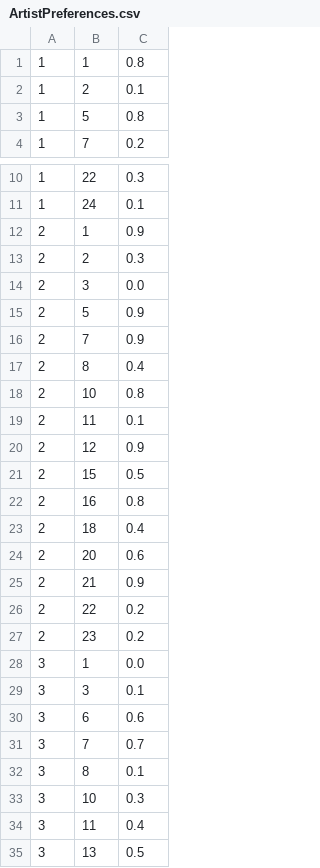
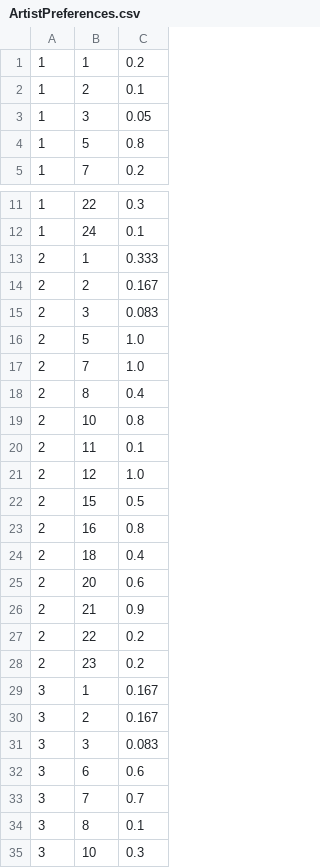
Before and after one commit to guinaudin/TvProgRecommender, a CSV file: ArtistPreferences.csv, drawn as a sheet; only a part is shown, gaps mark what is left out; the shorter side is filled out with more unchanged rows.

Commit message:
Add saveArtistsRecommendations()

```diff
--- a/ArtistPreferences.csv
+++ b/ArtistPreferences.csv
@@ -1,3 +1,4 @@
-1,1,0.8
+1,1,0.2
 1,2,0.1
+1,3,0.05
 1,5,0.8
@@ -11,7 +12,7 @@
 1,24,0.1
-2,1,0.9
-2,2,0.3
-2,3,0.0
-2,5,0.9
-2,7,0.9
+2,1,0.333
+2,2,0.167
+2,3,0.083
+2,5,1.0
+2,7,1.0
 2,8,0.4
@@ -19,3 +20,3 @@
 2,11,0.1
-2,12,0.9
+2,12,1.0
 2,15,0.5
@@ -27,4 +28,5 @@
 2,23,0.2
-3,1,0.0
-3,3,0.1
+3,1,0.167
+3,2,0.167
+3,3,0.083
 3,6,0.6
```
Also changed, not shown: 8 other files.
